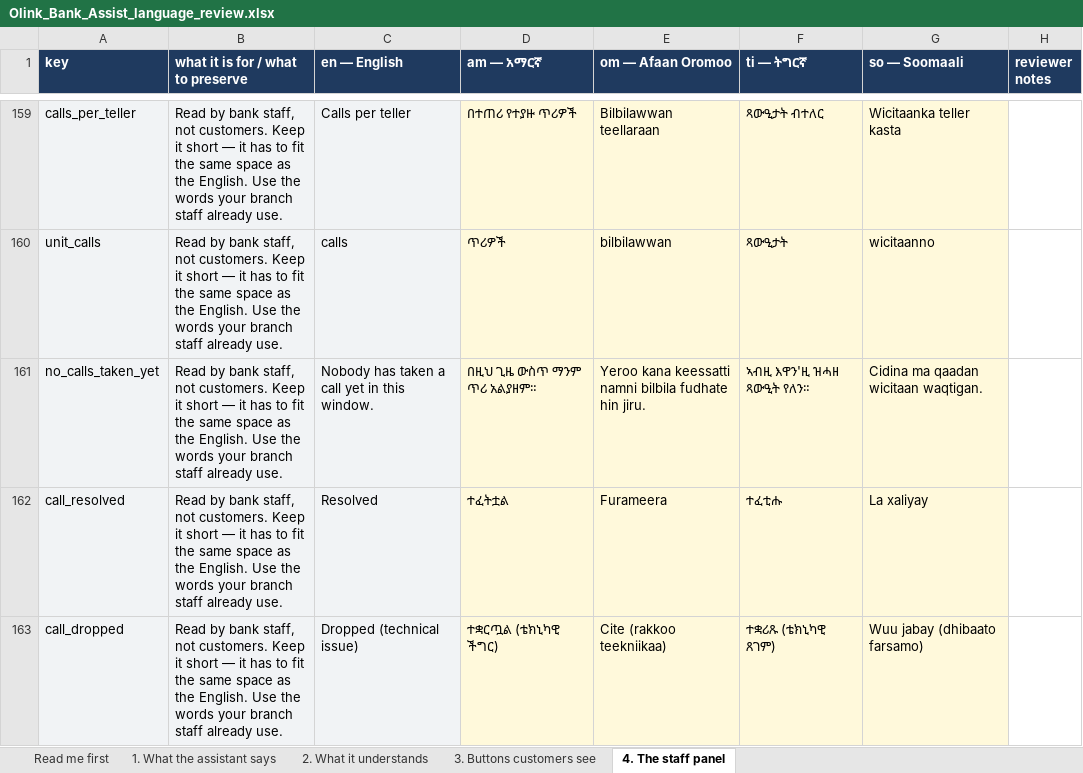
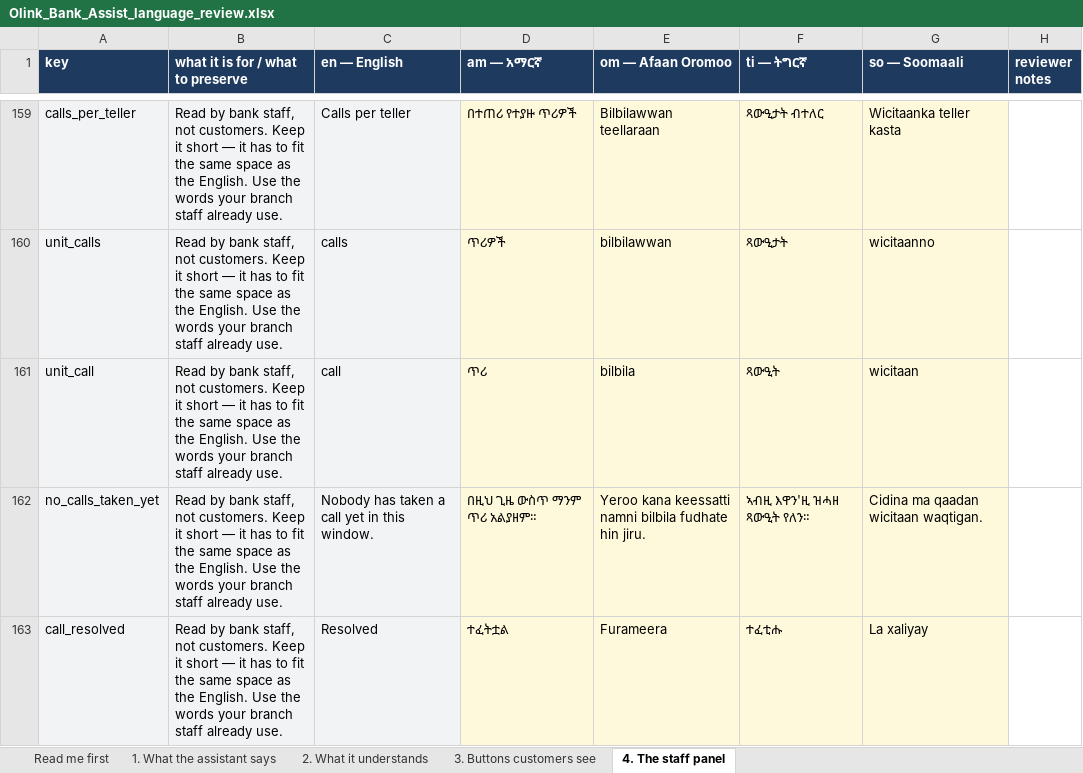
Before and after one commit to OliTamrat/olink-bank-assist, an Excel workbook: review/Olink_Bank_Assist_language_review.xlsx, sheet 4. The staff panel, drawn as a sheet; only a part is shown, gaps mark what is left out; the shorter side is filled out with more unchanged rows; values as stored, in another font and other column widths than the file's, no borders; the diff names each change by its address in the sheet, - before the commit and + after, or states it on an @@ line.

Commit message:
fix: Calls per teller donut states its one fact as a sentence correctly
Reported live from Dashen Bank's Team page: a brand-new team (one
teller, one resolved call) rendered "All 1 calls were in Oli Oli." --
donut() correctly collapses to a sentence below two live categories
(a ring is a picture of nothing at n=1), but the Team donut never
passed the oneline/onelineOne/unitOne overrides the Languages donut
already uses for exactly this case, so it fell back to donut()'s
generic default template with no singular handling.

Passes the same donut_all_in / donut_all_in_one templates Languages
already uses, plus a new unit_call (singular) alongside the existing
unit_calls. Every bank starts here -- one teller, one call -- so this
was the very first thing a brand-new tenant would see wrong.

Verified with Playwright: a single-teller, single-call tenant now
reads "The single call was in Oli Oli.", the legend row still expands
its detail card correctly in this collapsed state, and a three-teller
tenant with real traffic still renders the actual ring unchanged.

```diff
--- a/review/Olink_Bank_Assist_language_review.xlsx (sheet 4. The staff panel)
+++ b/review/Olink_Bank_Assist_language_review.xlsx (sheet 4. The staff panel)
+row 161: unit_call | Read by bank staff, not customers. Keep it short — it has to fit the same space as the English. Use the words your branch staff already use. | call | ጥሪ | bilbila | ጻውዒት | wicitaan
```
Also changed, not shown: sheet Read me first, 2 other files.
